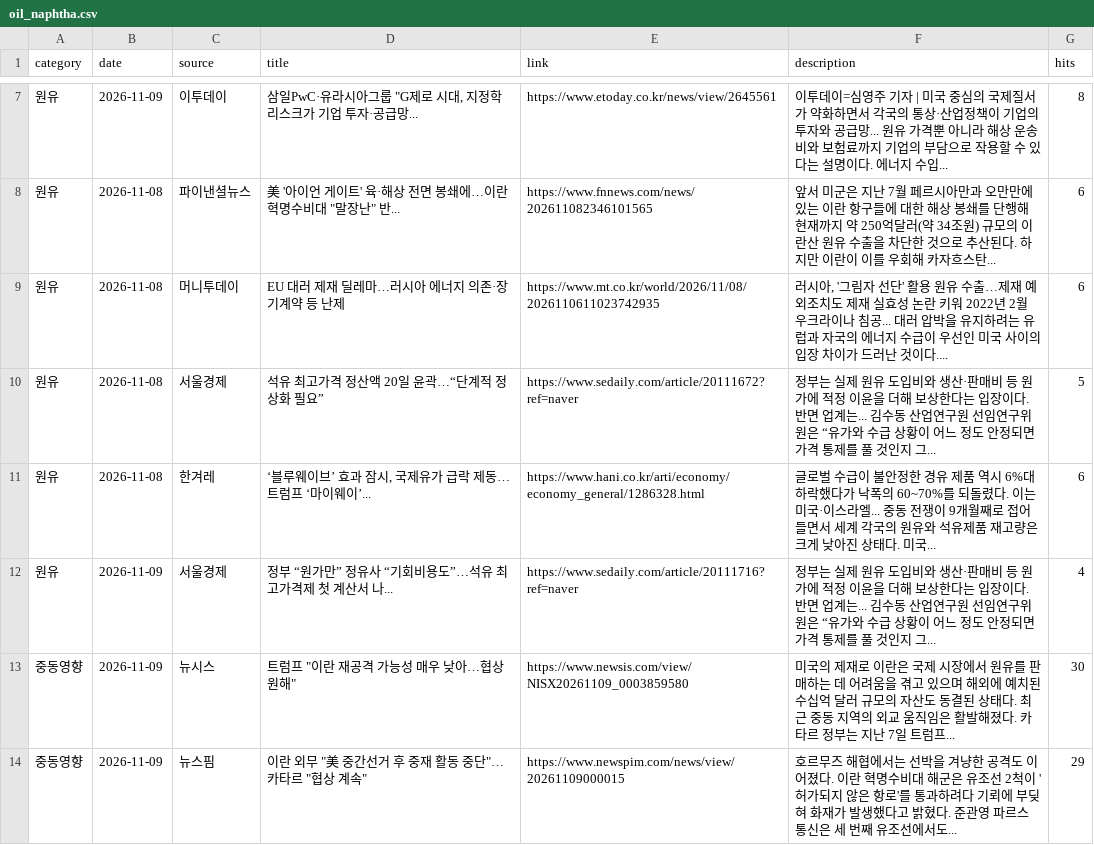
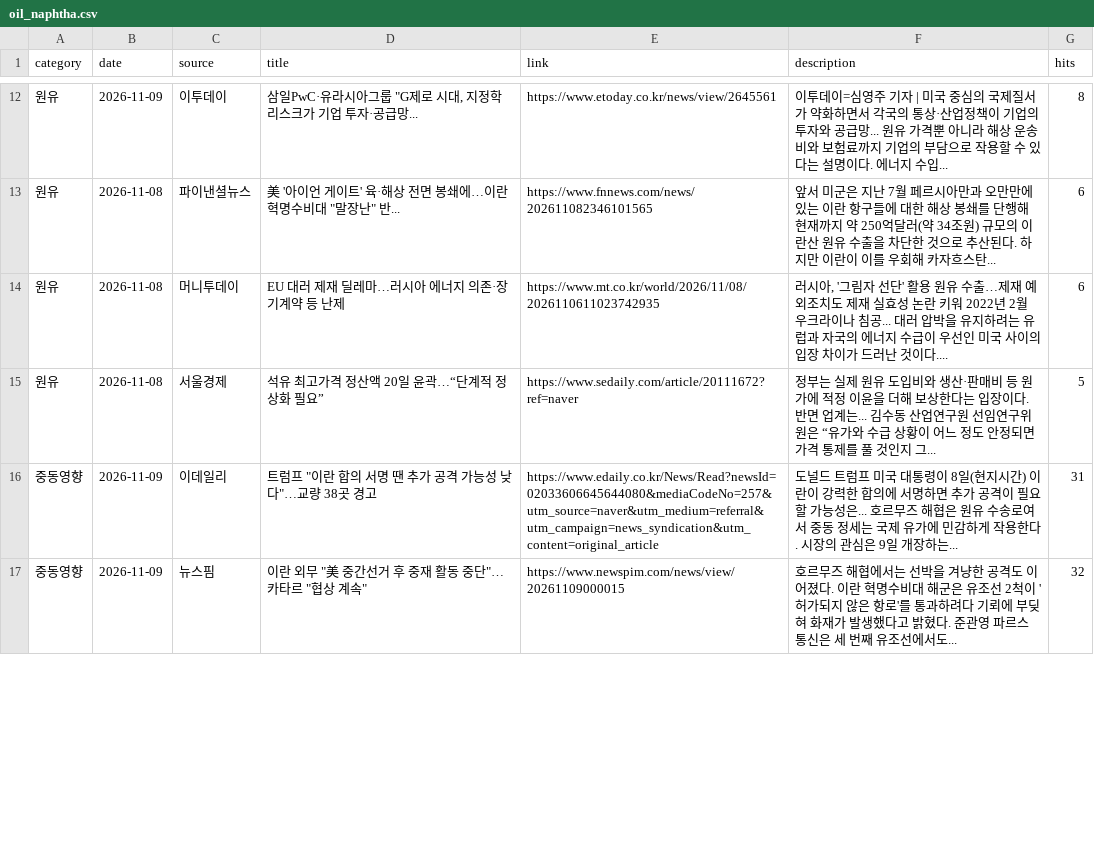
Before and after one commit to hdec-daily-news/oil-naphtha, a CSV file: oil_naphtha.csv, drawn as a sheet; only a part is shown, gaps mark what is left out; the diff covers the shown part only.

```diff
--- a/oil_naphtha.csv
+++ b/oil_naphtha.csv
@@ -10,5 +15,3 @@
 원유,2026-11-08,서울경제,석유 최고가격 정산액 20일 윤곽…“단계적 정상화 필요”,https://www.sedaily.com/article/20111672?ref=naver,정부는 실제 원유 도입비와 생산·판매비 등 원가에 적정 이윤을 더해 보상한다는 입장이다. 반면 업계는... 김수동 산업연구원 선임연구위원은 “유가와 수급 상황이 어느 정도 안정되면 가격 통제를 풀 것인지 그... ,5
-원유,2026-11-08,한겨레,"‘블루웨이브’ 효과 잠시, 국제유가 급락 제동…트럼프 ‘마이웨이’...",https://www.hani.co.kr/arti/economy/economy_general/1286328.html,글로벌 수급이 불안정한 경유 제품 역시 6%대 하락했다가 낙폭의 60~70%를 되돌렸다. 이는 미국·이스라엘... 중동 전쟁이 9개월째로 접어들면서 세계 각국의 원유와 석유제품 재고량은 크게 낮아진 상태다. 미국... ,6
-원유,2026-11-09,서울경제,정부 “원가만” 정유사 “기회비용도”…석유 최고가격제 첫 계산서 나...,https://www.sedaily.com/article/20111716?ref=naver,정부는 실제 원유 도입비와 생산·판매비 등 원가에 적정 이윤을 더해 보상한다는 입장이다. 반면 업계는... 김수동 산업연구원 선임연구위원은 “유가와 수급 상황이 어느 정도 안정되면 가격 통제를 풀 것인지 그... ,4
-중동영향,2026-11-09,뉴시스,"트럼프 ""이란 재공격 가능성 매우 낮아…협상 원해""",https://www.newsis.com/view/NISX20261109_0003859580,미국의 제재로 이란은 국제 시장에서 원유를 판매하는 데 어려움을 겪고 있으며 해외에 예치된 수십억 달러 규모의 자산도 동결된 상태다. 최근 중동 지역의 외교 움직임은 활발해졌다. 카타르 정부는 지난 7일 트럼프... ,30
-중동영향,2026-11-09,뉴스핌,"이란 외무 ""美 중간선거 후 중재 활동 중단""…카타르 ""협상 계속""",https://www.newspim.com/news/view/20261109000015,호르무즈 해협에서는 선박을 겨냥한 공격도 이어졌다. 이란 혁명수비대 해군은 유조선 2척이 '허가되지 않은 항로'를 통과하려다 기뢰에 부딪혀 화재가 발생했다고 밝혔다. 준관영 파르스 통신은 세 번째 유조선에서도... ,29
+중동영향,2026-11-09,이데일리,"트럼프 ""이란 합의 서명 땐 추가 공격 가능성 낮다""…교량 38곳 경고",https://www.edaily.co.kr/News/Read?newsId=02033606645644080&mediaCodeNo=257&utm_source=naver&utm_medium=referral&utm_campaign=news_syndication&utm_content=original_article,도널드 트럼프 미국 대통령이 8일(현지시간) 이란이 강력한 합의에 서명하면 추가 공격이 필요할 가능성은... 호르무즈 해협은 원유 수송로여서 중동 정세는 국제 유가에 민감하게 작용한다. 시장의 관심은 9일 개장하는... ,31
+중동영향,2026-11-09,뉴스핌,"이란 외무 ""美 중간선거 후 중재 활동 중단""…카타르 ""협상 계속""",https://www.newspim.com/news/view/20261109000015,호르무즈 해협에서는 선박을 겨냥한 공격도 이어졌다. 이란 혁명수비대 해군은 유조선 2척이 '허가되지 않은 항로'를 통과하려다 기뢰에 부딪혀 화재가 발생했다고 밝혔다. 준관영 파르스 통신은 세 번째 유조선에서도... ,32
```
Also changed, not shown: 7 added rows, 2 removed rows and 15 edited cells elsewhere in this file, 1 other file.
